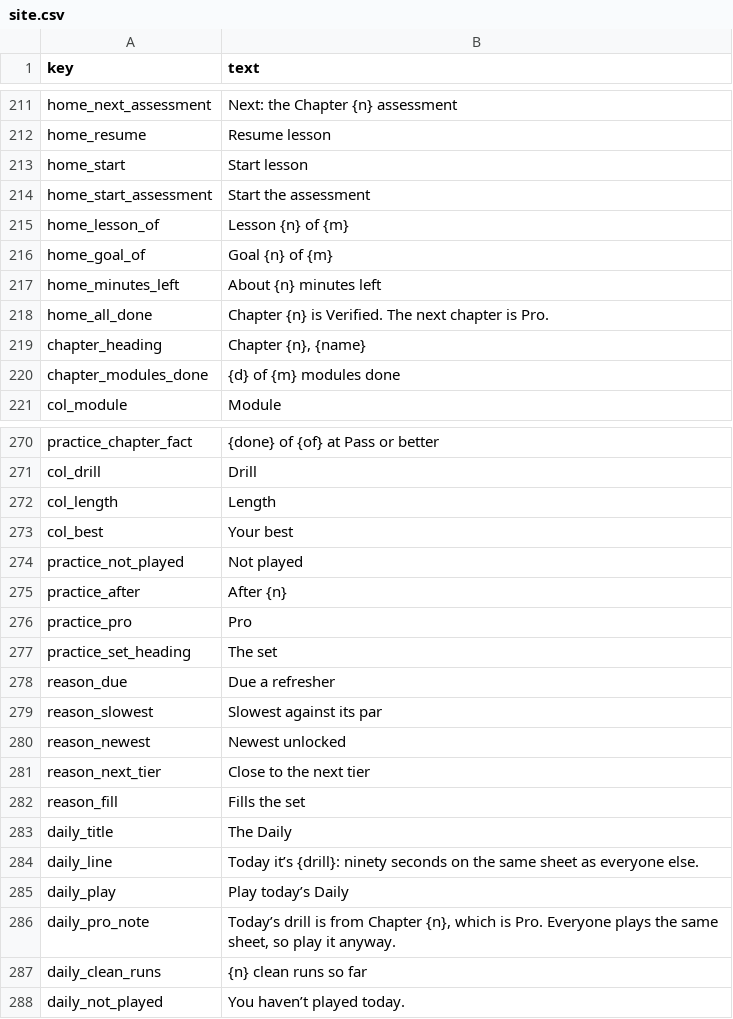
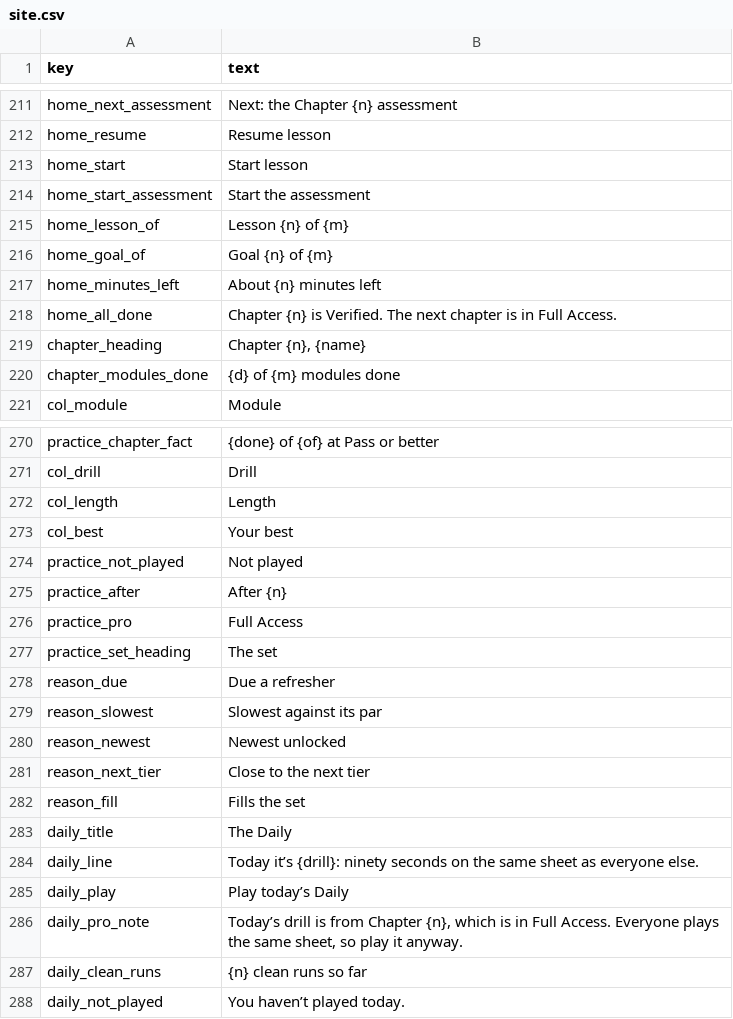
Before and after one commit to rathunter69/Hotkey.gg, a CSV file: app2/content/copy/site.csv, drawn as a sheet; only a part is shown, gaps mark what is left out.

```diff
--- a/app2/content/copy/site.csv
+++ b/app2/content/copy/site.csv
@@ -217,3 +217,3 @@ home_goal_of,Goal {n} of {m}
 home_minutes_left,About {n} minutes left
-home_all_done,Chapter {n} is Verified. The next chapter is Pro.
+home_all_done,Chapter {n} is Verified. The next chapter is in Full Access.
 chapter_heading,"Chapter {n}, {name}"
@@ -275,3 +275,3 @@ practice_not_played,Not played
 practice_after,After {n}
-practice_pro,Pro
+practice_pro,Full Access
 practice_set_heading,The set
@@ -285,3 +285,3 @@ daily_line,Today it’s {drill}: ninety seconds on the same sheet as everyone el
 daily_play,Play today’s Daily
-daily_pro_note,"Today’s drill is from Chapter {n}, which is Pro. Everyone plays the same sheet, so play it anyway."
+daily_pro_note,"Today’s drill is from Chapter {n}, which is in Full Access. Everyone plays the same sheet, so play it anyway."
 daily_clean_runs,{n} clean runs so far
```
Also changed, not shown: 3 other files.
